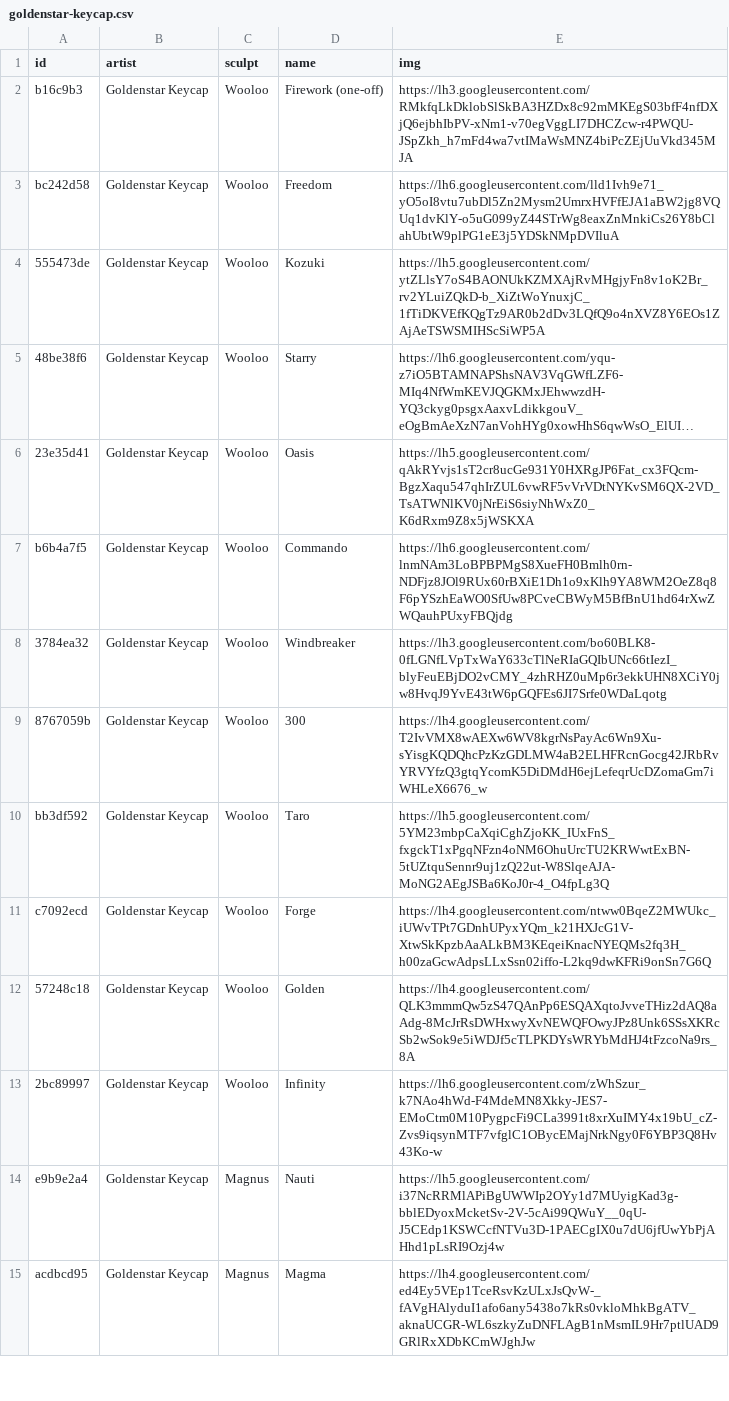
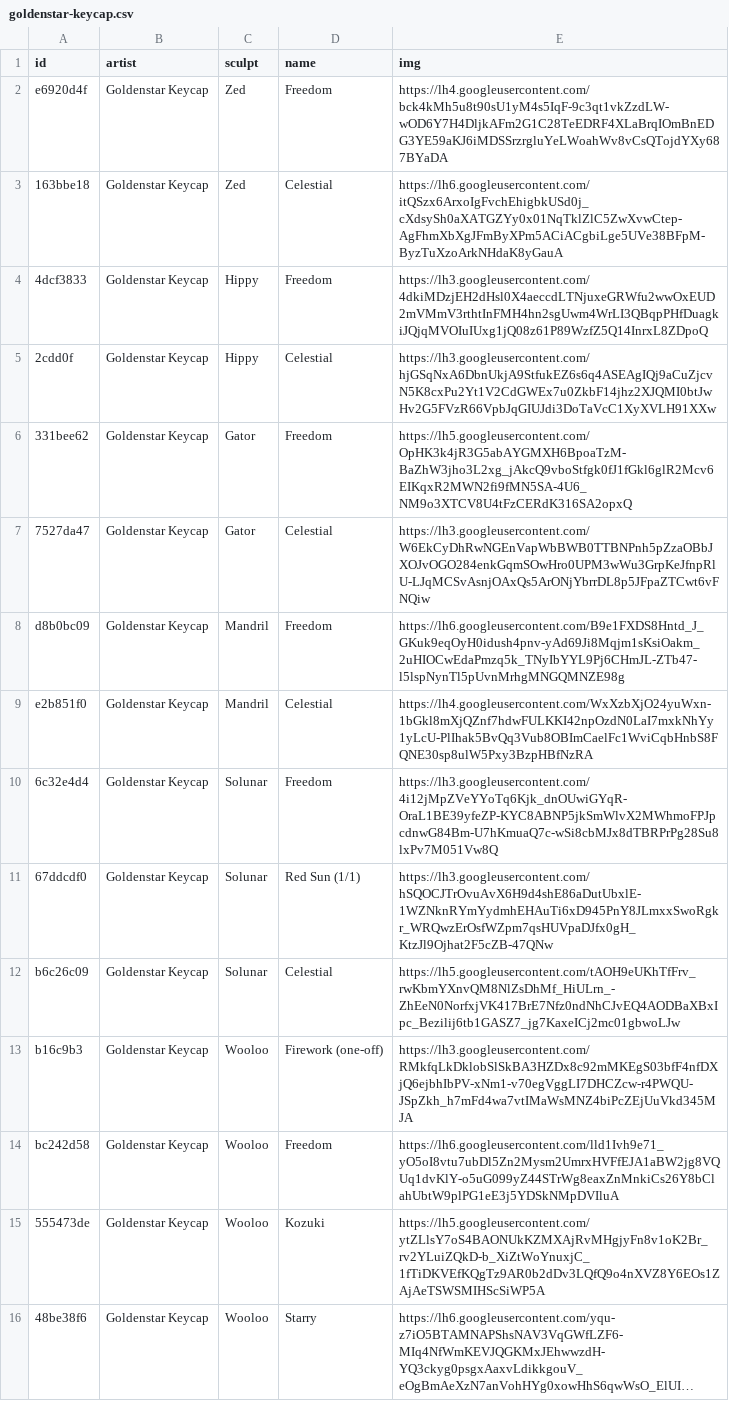
Before and after one commit to keycap-archivist/database, a CSV file: db/goldenstar-keycap.csv, drawn as a sheet; only a part is shown; the shorter side is filled out with more unchanged rows; long unchanged cells end in ….

```diff
--- a/db/goldenstar-keycap.csv
+++ b/db/goldenstar-keycap.csv
@@ -1,2 +1,13 @@
 id,artist,sculpt,name,img
+e6920d4f,Goldenstar Keycap,Zed,Freedom,https://lh4.googleusercontent.com/bck4kMh5u8t90sU1yM4s5IqF-9c3qt1vkZzdLW-wOD6Y7H4DljkAFm2G1C28TeEDRF4XLaBrqIOmBnEDG3YE59aKJ6iMDSSrzrgluYeLWoahWv8vCsQTojdYXy687BYaDA
+163bbe18,Goldenstar Keycap,Zed,Celestial,https://lh6.googleusercontent.com/itQSzx6ArxoIgFvchEhigbkUSd0j_cXdsySh0aXATGZYy0x01NqTklZlC5ZwXvwCtep-AgFhmXbXgJFmByXPm5ACiACgbiLge5UVe38BFpM-ByzTuXzoArkNHdaK8yGauA
+4dcf3833,Goldenstar Keycap,Hippy,Freedom,https://lh3.googleusercontent.com/4dkiMDzjEH2dHsl0X4aeccdLTNjuxeGRWfu2wwOxEUD2mVMmV3rthtInFMH4hn2sgUwm4WrLI3QBqpPHfDuagkiJQjqMVOIuIUxg1jQ08z61P89WzfZ5Q14InrxL8ZDpoQ
+2cdd0f,Goldenstar Keycap,Hippy,Celestial,https://lh3.googleusercontent.com/hjGSqNxA6DbnUkjA9StfukEZ6s6q4ASEAgIQj9aCuZjcvN5K8cxPu2Yt1V2CdGWEx7u0ZkbF14jhz2XJQMI0btJwHv2G5FVzR66VpbJqGIUJdi3DoTaVcC1XyXVLH91XXw
+331bee62,Goldenstar Keycap,Gator,Freedom,https://lh5.googleusercontent.com/OpHK3k4jR3G5abAYGMXH6BpoaTzM-BaZhW3jho3L2xg_jAkcQ9vboStfgk0fJ1fGkl6glR2Mcv6EIKqxR2MWN2fi9fMN5SA-4U6_NM9o3XTCV8U4tFzCERdK316SA2opxQ
+7527da47,Goldenstar Keycap,Gator,Celestial,https://lh3.googleusercontent.com/W6EkCyDhRwNGEnVapWbBWB0TTBNPnh5pZzaOBbJXOJvOGO284enkGqmSOwHro0UPM3wWu3GrpKeJfnpRlU-LJqMCSvAsnjOAxQs5ArONjYbrrDL8p5JFpaZTCwt6vFNQiw
+d8b0bc09,Goldenstar Keycap,Mandril,Freedom,https://lh6.googleusercontent.com/B9e1FXDS8Hntd_J_GKuk9eqOyH0idush4pnv-yAd69Ji8Mqjm1sKsiOakm_2uHIOCwEdaPmzq5k_TNyIbYYL9Pj6CHmJL-ZTb47-l5lspNynTl5pUvnMrhgMNGQMNZE98g
+e2b851f0,Goldenstar Keycap,Mandril,Celestial,https://lh4.googleusercontent.com/WxXzbXjO24yuWxn-1bGkl8mXjQZnf7hdwFULKKI42npOzdN0LaI7mxkNhYy1yLcU-PlIhak5BvQq3Vub8OBImCaelFc1WviCqbHnbS8FQNE30sp8ulW5Pxy3BzpHBfNzRA
+6c32e4d4,Goldenstar Keycap,Solunar,Freedom,https://lh3.googleusercontent.com/4i12jMpZVeYYoTq6Kjk_dnOUwiGYqR-OraL1BE39yfeZP-KYC8ABNP5jkSmWlvX2MWhmoFPJpcdnwG84Bm-U7hKmuaQ7c-wSi8cbMJx8dTBRPrPg28Su8lxPv7M051Vw8Q
+67ddcdf0,Goldenstar Keycap,Solunar,Red Sun (1/1),https://lh3.googleusercontent.com/hSQOCJTrOvuAvX6H9d4shE86aDutUbxlE-1WZNknRYmYydmhEHAuTi6xD945PnY8JLmxxSwoRgkr_WRQwzErOsfWZpm7qsHUVpaDJfx0gH_KtzJl9Ojhat2F5cZB-47QNw
+b6c26c09,Goldenstar Keycap,Solunar,Celestial,https://lh5.googleusercontent.com/tAOH9eUKhTfFrv_rwKbmYXnvQM8NlZsDhMf_HiULrn_-ZhEeN0NorfxjVK417BrE7Nfz0ndNhCJvEQ4AODBaXBxIpc_Bezilij6tb1GASZ7_jg7KaxeICj2mc01gbwoLJw
 b16c9b3,Goldenstar Keycap,Wooloo,Firework (one-off),https://lh3.googleusercontent.com/RMkfqLkDklobSlSkBA3HZDx8c92mMKEgS03bfF4nfDXjQ6ejbhIbPV-xNm1-v70egVggLI7DHCZcw-r4PWQU-JSpZkh_h7mFd4wa7vtIMaWsMNZ4biPcZEjUuVkd345MJA
```
Also changed, not shown: 6 other files.
